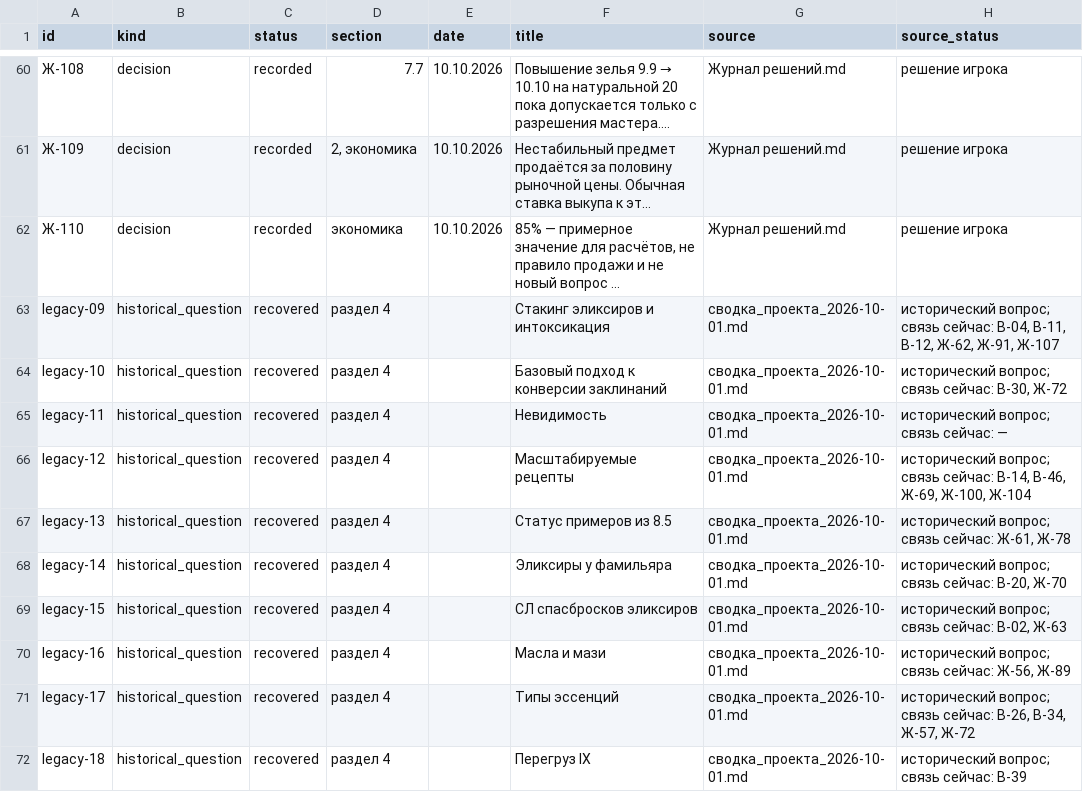
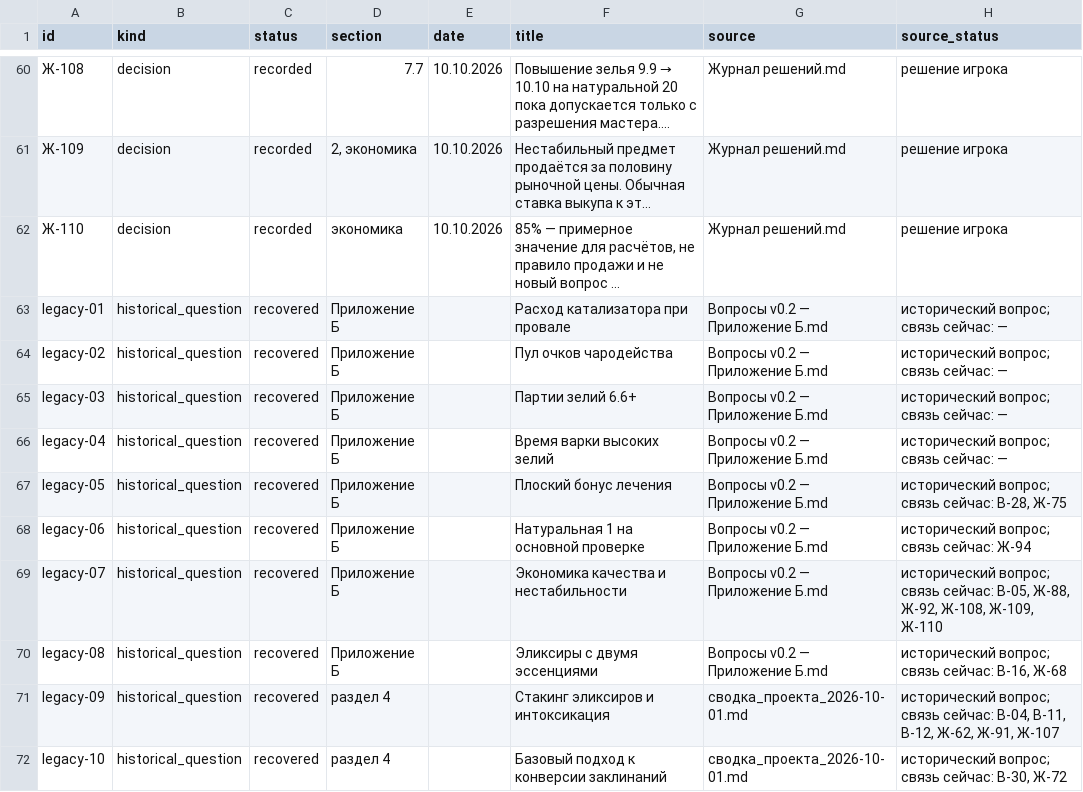
Before and after one commit to harana3737-dot/Alcemy, a CSV file: questions.csv, drawn as a sheet; only a part is shown, gaps mark what is left out; the shorter side is filled out with more unchanged rows; long unchanged cells end in …; the diff names each change by its address in the sheet, - before the commit and + after, or states it on an @@ line.

Commit message:
Recover original v0.2 appendix questions 1–8

```diff
--- a/questions.csv
+++ b/questions.csv
+row 63: legacy-01 | historical_question | recovered | Приложение Б |  | Расход катализатора при провале | Вопросы v0.2 — Приложение Б.md | исторический вопрос; связь сейчас: —
+row 64: legacy-02 | historical_question | recovered | Приложение Б |  | Пул очков чародейства | Вопросы v0.2 — Приложение Б.md | исторический вопрос; связь сейчас: —
+row 65: legacy-03 | historical_question | recovered | Приложение Б |  | Партии зелий 6.6+ | Вопросы v0.2 — Приложение Б.md | исторический вопрос; связь сейчас: —
+row 66: legacy-04 | historical_question | recovered | Приложение Б |  | Время варки высоких зелий | Вопросы v0.2 — Приложение Б.md | исторический вопрос; связь сейчас: —
+row 67: legacy-05 | historical_question | recovered | Приложение Б |  | Плоский бонус лечения | Вопросы v0.2 — Приложение Б.md | исторический вопрос; связь сейчас: В-28, Ж-75
+row 68: legacy-06 | historical_question | recovered | Приложение Б |  | Натуральная 1 на основной проверке | Вопросы v0.2 — Приложение Б.md | исторический вопрос; связь сейчас: Ж-94
+row 69: legacy-07 | historical_question | recovered | Приложение Б |  | Экономика качества и нестабильности | Вопросы v0.2 — Приложение Б.md | исторический вопрос; связь сейчас: В-05, Ж-88, Ж-92, Ж-108, Ж-109, Ж-110
+row 70: legacy-08 | historical_question | recovered | Приложение Б |  | Эликсиры с двумя эссенциями | Вопросы v0.2 — Приложение Б.md | исторический вопрос; связь сейчас: В-16, Ж-68
```
Also changed, not shown: 8 other files.
